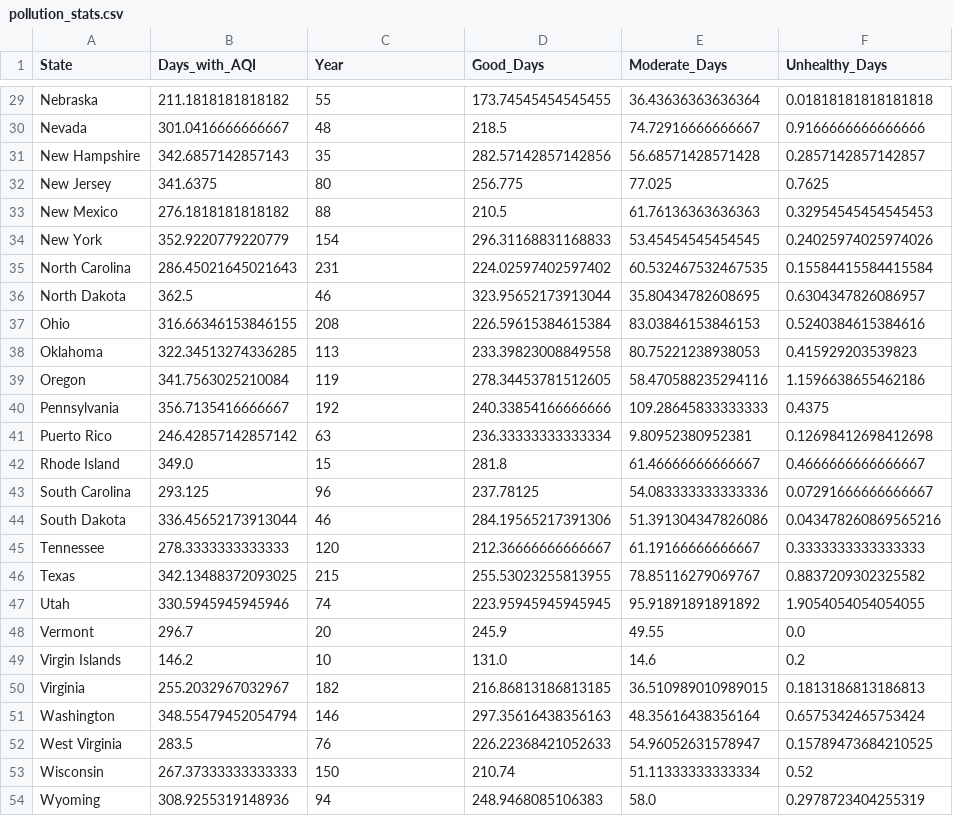
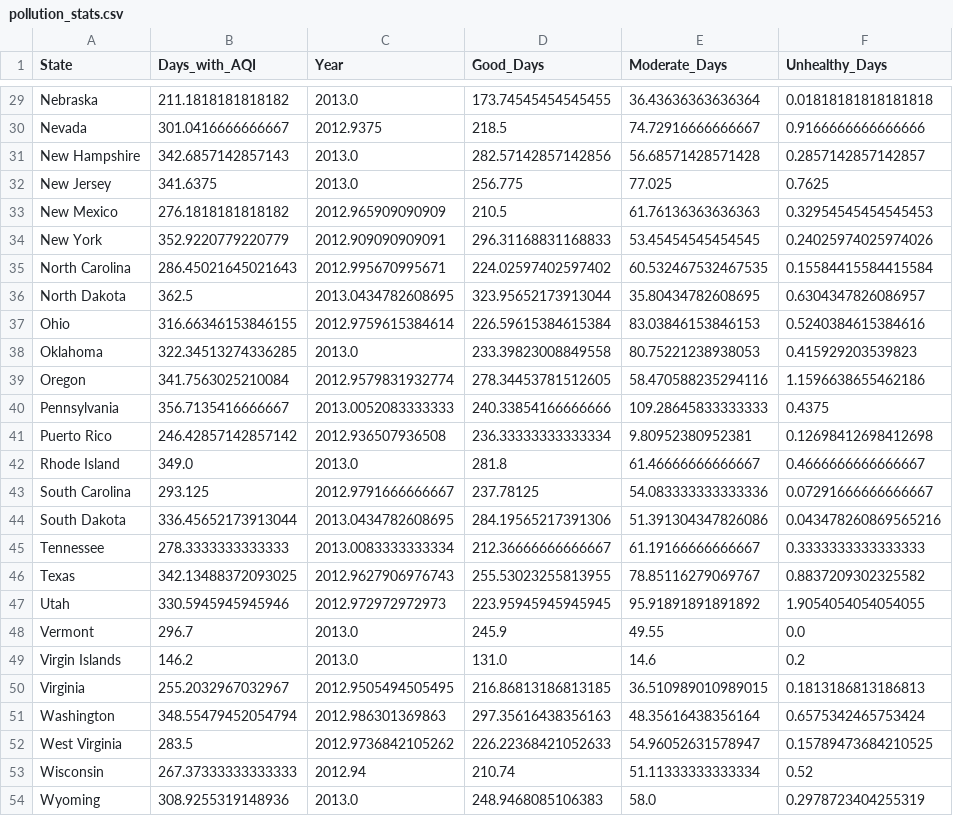
Before and after one commit to nathanprows77/Quality_of_Life, a CSV file: Resources/Tableau_clean/pollution_stats.csv, drawn as a sheet; only a part is shown, gaps mark what is left out; the diff covers the shown part only; the diff names each change by its address in the sheet, - before the commit and + after, or states it on an @@ line.

```diff
--- a/Resources/Tableau_clean/pollution_stats.csv
+++ b/Resources/Tableau_clean/pollution_stats.csv
-C29 (Year): 55
+C29 (Year): 2013.0
-C30 (Year): 48
+C30 (Year): 2012.9375
-C31 (Year): 35
+C31 (Year): 2013.0
-C32 (Year): 80
+C32 (Year): 2013.0
-C33 (Year): 88
+C33 (Year): 2012.965909090909
-C34 (Year): 154
+C34 (Year): 2012.909090909091
-C35 (Year): 231
+C35 (Year): 2012.995670995671
-C36 (Year): 46
+C36 (Year): 2013.0434782608695
-C37 (Year): 208
+C37 (Year): 2012.9759615384614
-C38 (Year): 113
+C38 (Year): 2013.0
-C39 (Year): 119
+C39 (Year): 2012.9579831932774
-C40 (Year): 192
+C40 (Year): 2013.0052083333333
-C41 (Year): 63
+C41 (Year): 2012.936507936508
-C42 (Year): 15
+C42 (Year): 2013.0
-C43 (Year): 96
+C43 (Year): 2012.9791666666667
-C44 (Year): 46
+C44 (Year): 2013.0434782608695
-C45 (Year): 120
+C45 (Year): 2013.0083333333334
-C46 (Year): 215
+C46 (Year): 2012.9627906976743
-C47 (Year): 74
+C47 (Year): 2012.972972972973
-C48 (Year): 20
+C48 (Year): 2013.0
-C49 (Year): 10
+C49 (Year): 2013.0
-C50 (Year): 182
+C50 (Year): 2012.9505494505495
-C51 (Year): 146
+C51 (Year): 2012.986301369863
-C52 (Year): 76
+C52 (Year): 2012.9736842105262
-C53 (Year): 150
+C53 (Year): 2012.94
-C54 (Year): 94
+C54 (Year): 2013.0
```
Also changed, not shown: 27 edited cells elsewhere in this file.
